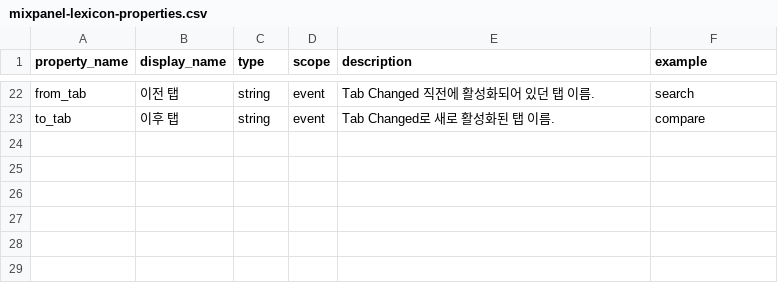
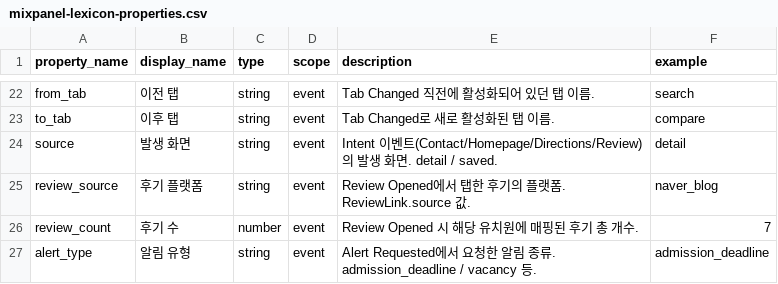
Before and after one commit to kimsol1134/where_kindergarden, a CSV file: docs/mixpanel-lexicon-properties.csv, drawn as a sheet; only a part is shown, gaps mark what is left out; the diff names each change by its address in the sheet, - before the commit and + after, or states it on an @@ line.

```diff
--- a/docs/mixpanel-lexicon-properties.csv
+++ b/docs/mixpanel-lexicon-properties.csv
+row 24: source | 발생 화면 | string | event | Intent 이벤트(Contact/Homepage/Directions/Review)의 발생 화면. detail / saved. | detail
+row 25: review_source | 후기 플랫폼 | string | event | Review Opened에서 탭한 후기의 플랫폼. ReviewLink.source 값. | naver_blog
+row 26: review_count | 후기 수 | number | event | Review Opened 시 해당 유치원에 매핑된 후기 총 개수. | 7
+row 27: alert_type | 알림 유형 | string | event | Alert Requested에서 요청한 알림 종류. admission_deadline / vacancy 등. | admission_deadline
```
Also changed, not shown: docs/mixpanel-lexicon-events.csv, 46 other files.
